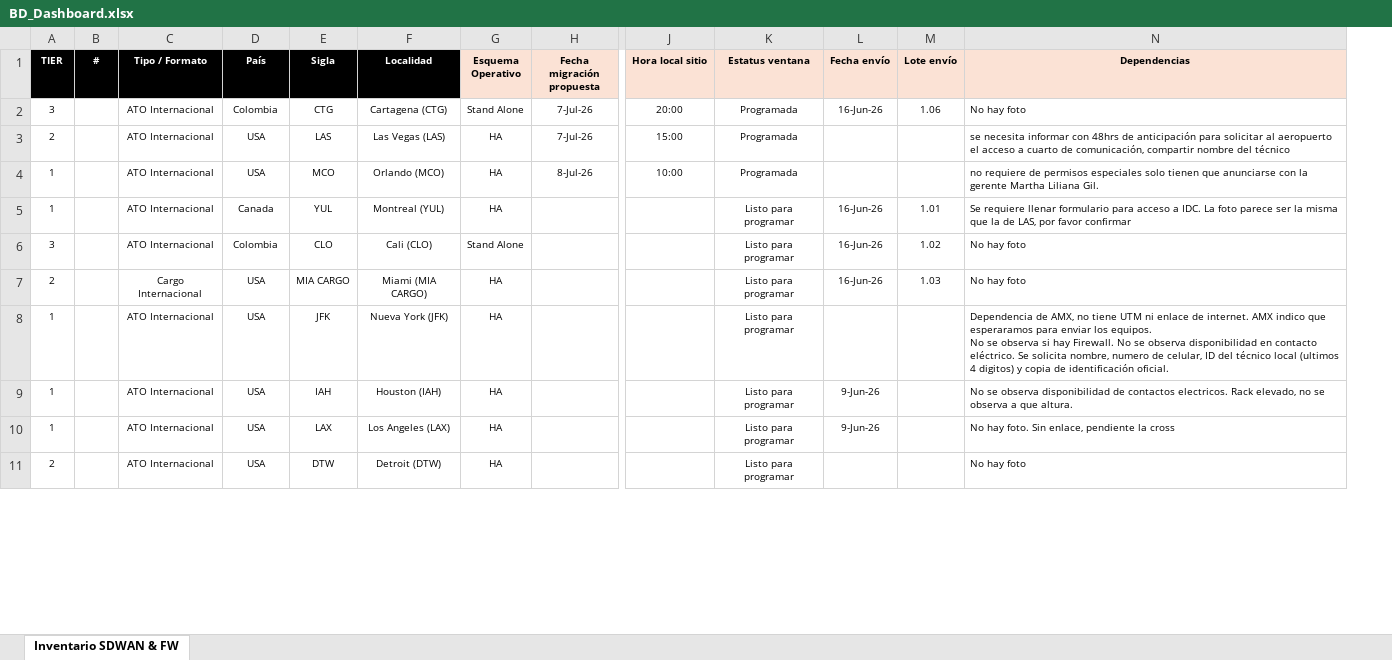
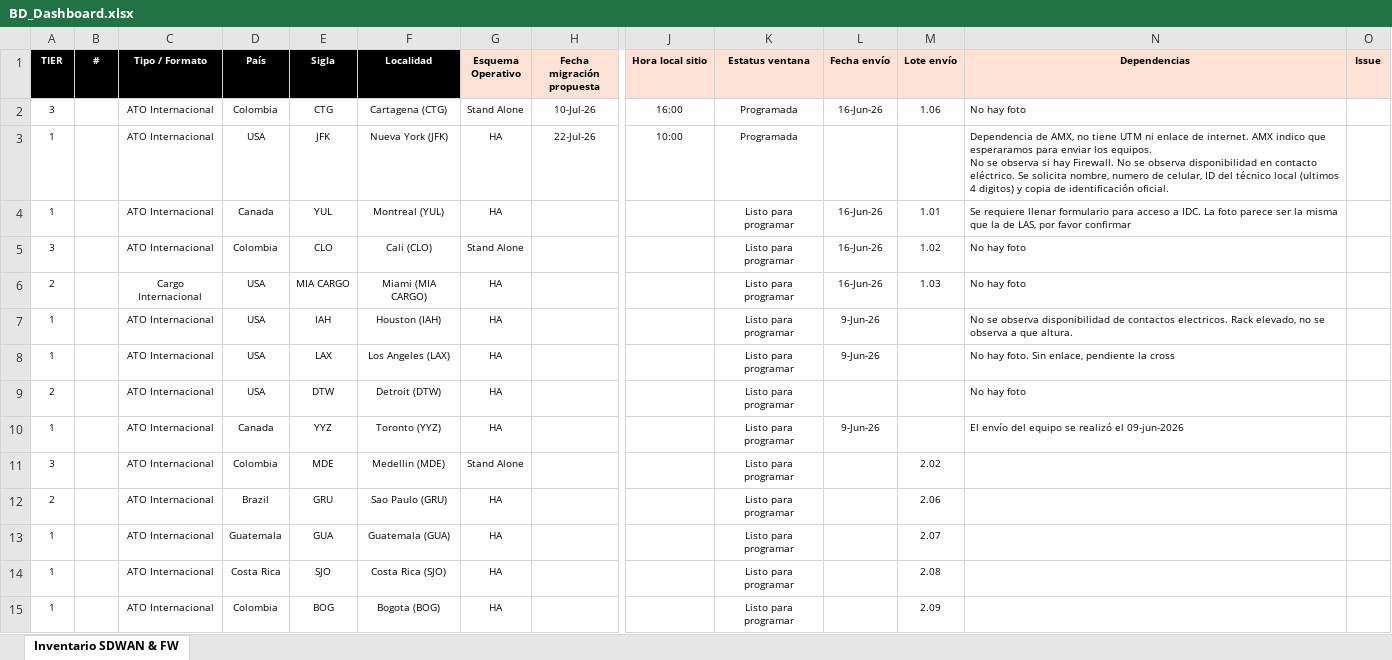
Before and after one commit to kire1981/SCITUM-AMX, an Excel workbook: archivos/BD_Dashboard.xlsx, sheet Inventario SDWAN & FW, drawn as a sheet; only a part is shown, gaps mark what is left out; values as stored, in another font and other column widths than the file's, no borders; conditional formats not drawn; removed rows and columns are numbered as before the commit, all else as after; rows hold the shown columns only; ↵ is a line break in a cell; the diff covers the shown part only; the diff names each change by its address in the sheet, - before the commit and + after, or states it on an @@ line.

Commit message:
cambie index y BD Excel

```diff
--- a/archivos/BD_Dashboard.xlsx (sheet Inventario SDWAN & FW)
+++ b/archivos/BD_Dashboard.xlsx (sheet Inventario SDWAN & FW)
+column O (Issue), empty
-H2 (Fecha migración propuesta): 7-Jul-26
+H2 (Fecha migración propuesta): 10-Jul-26
-J2 (Hora local sitio): 20:00
+J2 (Hora local sitio): 16:00
-row 3: 2 |  | ATO Internacional | USA | LAS | Las Vegas (LAS) | HA | 7-Jul-26 | 15:00 | Programada |  |  | se necesita informar con 48hrs de anticipación para solicitar al aeropuerto el acceso a cuarto de comunicación, compartir nombre del técnico
-E3 (Sigla): MCO
+E3 (Sigla): JFK
-F3 (Localidad): Orlando (MCO)
+F3 (Localidad): Nueva York (JFK)
-H3 (Fecha migración propuesta): 8-Jul-26
+H3 (Fecha migración propuesta): 22-Jul-26
-N3 (Dependencias): no requiere de permisos especiales solo tienen que anunciarse con la gerente Martha Liliana Gil.
+N3 (Dependencias): Dependencia de AMX, no tiene UTM ni enlace de internet. AMX indico que esperaramos para enviar los equipos. ↵ No se observa si hay Firewall. No se observa disponibilidad en contacto eléctrico. Se solicita nombre, numero de celular, ID del técnico local (ultimos 4 digitos) y copia de identificación oficial.
-row 8: 1 |  | ATO Internacional | USA | JFK | Nueva York (JFK) | HA |  |  | Listo para programar |  |  | Dependencia de AMX, no tiene UTM ni enlace de internet. AMX indico que esperaramos para enviar los equipos. ↵ No se observa si hay Firewall. No se observa disponibilidad en contacto eléctrico. Se solicita nombre, numero de celular, ID del técnico local (ultimos 4 digitos) y copia de identificación oficial.
+row 10: 1 |  | ATO Internacional | Canada | YYZ | Toronto (YYZ) | HA |  |  | Listo para programar | 9-Jun-26 |  | El envío del equipo se realizó el 09-jun-2026
+row 11: 3 |  | ATO Internacional | Colombia | MDE | Medellin (MDE) | Stand Alone |  |  | Listo para programar |  | 2.02
+row 12: 2 |  | ATO Internacional | Brazil | GRU | Sao Paulo (GRU) | HA |  |  | Listo para programar |  | 2.06
+row 13: 1 |  | ATO Internacional | Guatemala | GUA | Guatemala (GUA) | HA |  |  | Listo para programar |  | 2.07
+row 14: 1 |  | ATO Internacional | Costa Rica | SJO | Costa Rica (SJO) | HA |  |  | Listo para programar |  | 2.08
+row 15: 1 |  | ATO Internacional | Colombia | BOG | Bogota (BOG) | HA |  |  | Listo para programar |  | 2.09
```
Also changed, not shown: 6 added rows, 10 removed rows and 19 edited cells elsewhere in this sheet, 1 other file.
